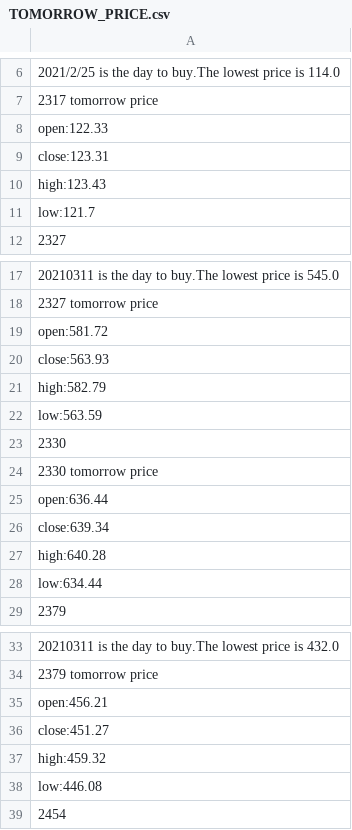
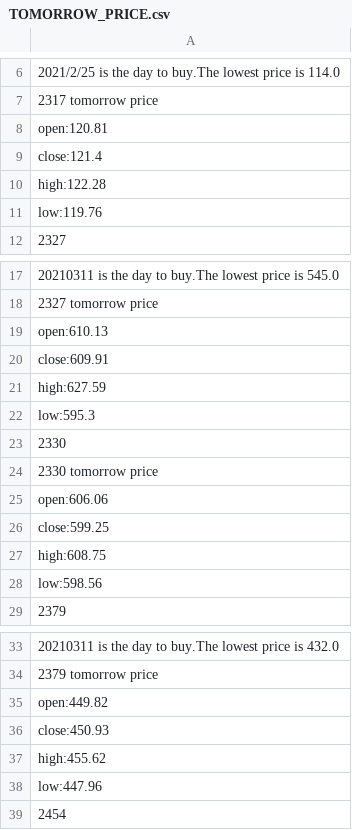
Before and after one commit to marktsao/stock_website, a CSV file: TOMORROW_PRICE.csv, drawn as a sheet; only a part is shown, gaps mark what is left out; the diff covers the shown part only; the diff names each change by its address in the sheet, - before the commit and + after, or states it on an @@ line.

```diff
--- a/TOMORROW_PRICE.csv
+++ b/TOMORROW_PRICE.csv
-A8: open:122.33
+A8: open:120.81
-A9: close:123.31
+A9: close:121.4
-A10: high:123.43
+A10: high:122.28
-A11: low:121.7
+A11: low:119.76
-A19: open:581.72
+A19: open:610.13
-A20: close:563.93
+A20: close:609.91
-A21: high:582.79
+A21: high:627.59
-A22: low:563.59
+A22: low:595.3
-A25: open:636.44
+A25: open:606.06
-A26: close:639.34
+A26: close:599.25
-A27: high:640.28
+A27: high:608.75
-A28: low:634.44
+A28: low:598.56
-A35: open:456.21
+A35: open:449.82
-A36: close:451.27
+A36: close:450.93
-A37: high:459.32
+A37: high:455.62
-A38: low:446.08
+A38: low:447.96
```
Also changed, not shown: 12 edited cells elsewhere in this file, 2 other files.
